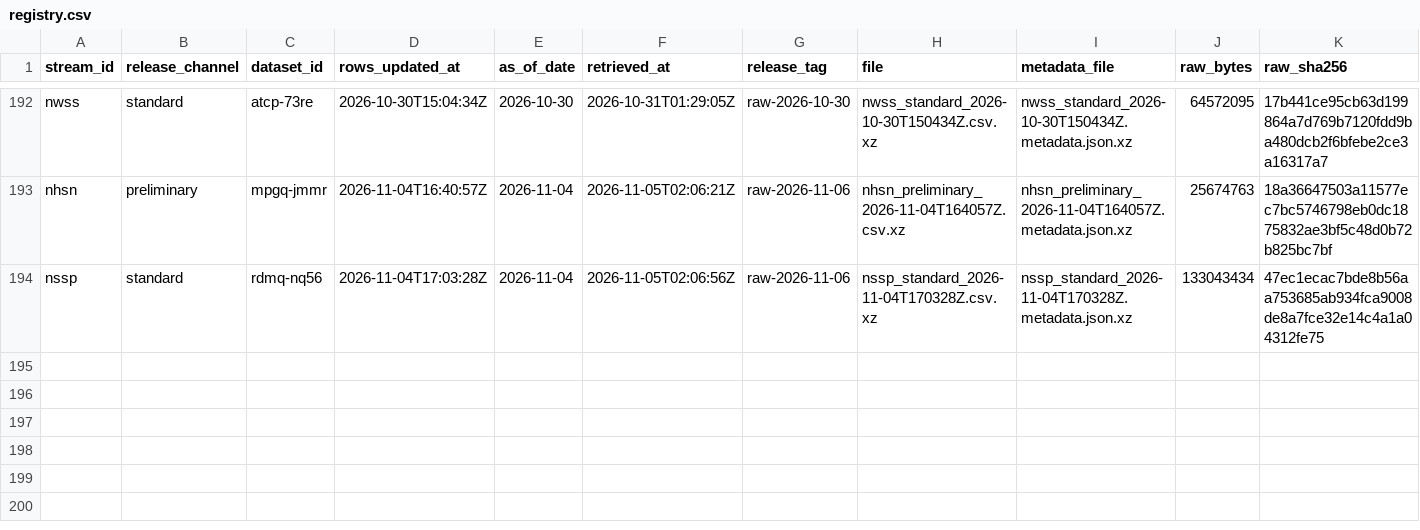
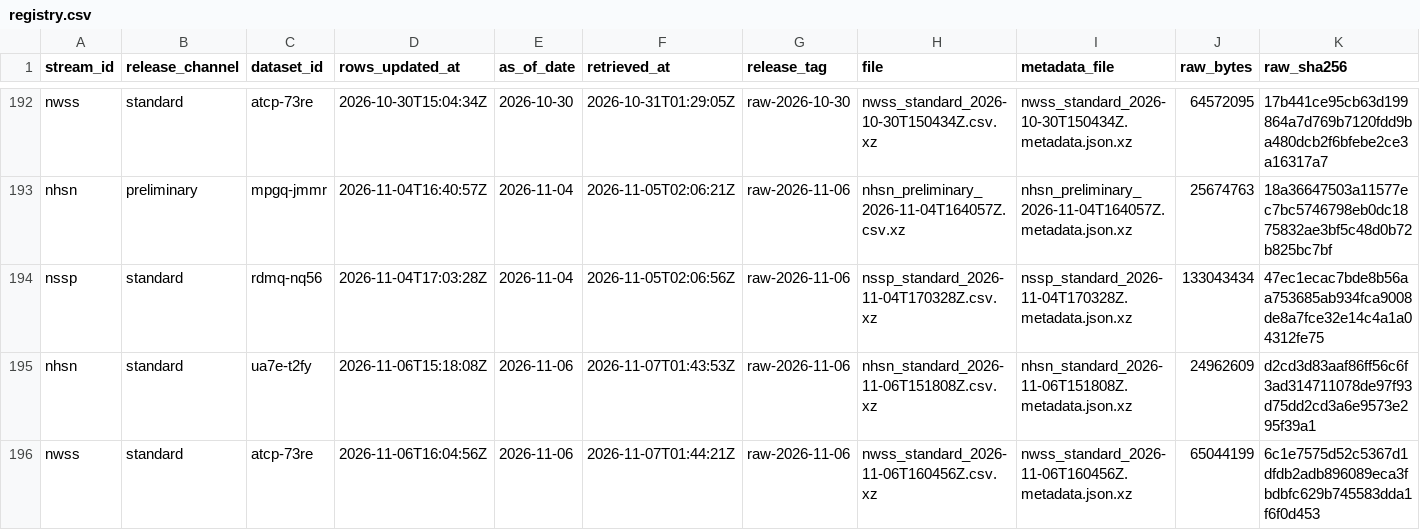
Before and after one commit to jiandewu/ObsAwareData-pipeline, a CSV file: cdc_archive/registry.csv, drawn as a sheet; only a part is shown, gaps mark what is left out; rows hold the shown columns only; the diff names each change by its address in the sheet, - before the commit and + after, or states it on an @@ line.

```diff
--- a/cdc_archive/registry.csv
+++ b/cdc_archive/registry.csv
+row 195: nhsn | standard | ua7e-t2fy | 2026-11-06T15:18:08Z | 2026-11-06 | 2026-11-07T01:43:53Z | raw-2026-11-06 | nhsn_standard_2026-11-06T151808Z.csv.xz | nhsn_standard_2026-11-06T151808Z.metadata.json.xz | 24962609 | d2cd3d83aaf86ff56c6f3ad314711078de97f93d75dd2cd3a6e9573e295f39a1
+row 196: nwss | standard | atcp-73re | 2026-11-06T16:04:56Z | 2026-11-06 | 2026-11-07T01:44:21Z | raw-2026-11-06 | nwss_standard_2026-11-06T160456Z.csv.xz | nwss_standard_2026-11-06T160456Z.metadata.json.xz | 65044199 | 6c1e7575d52c5367d1dfdb2adb896089eca3fbdbfc629b745583dda1f6f0d453
```
